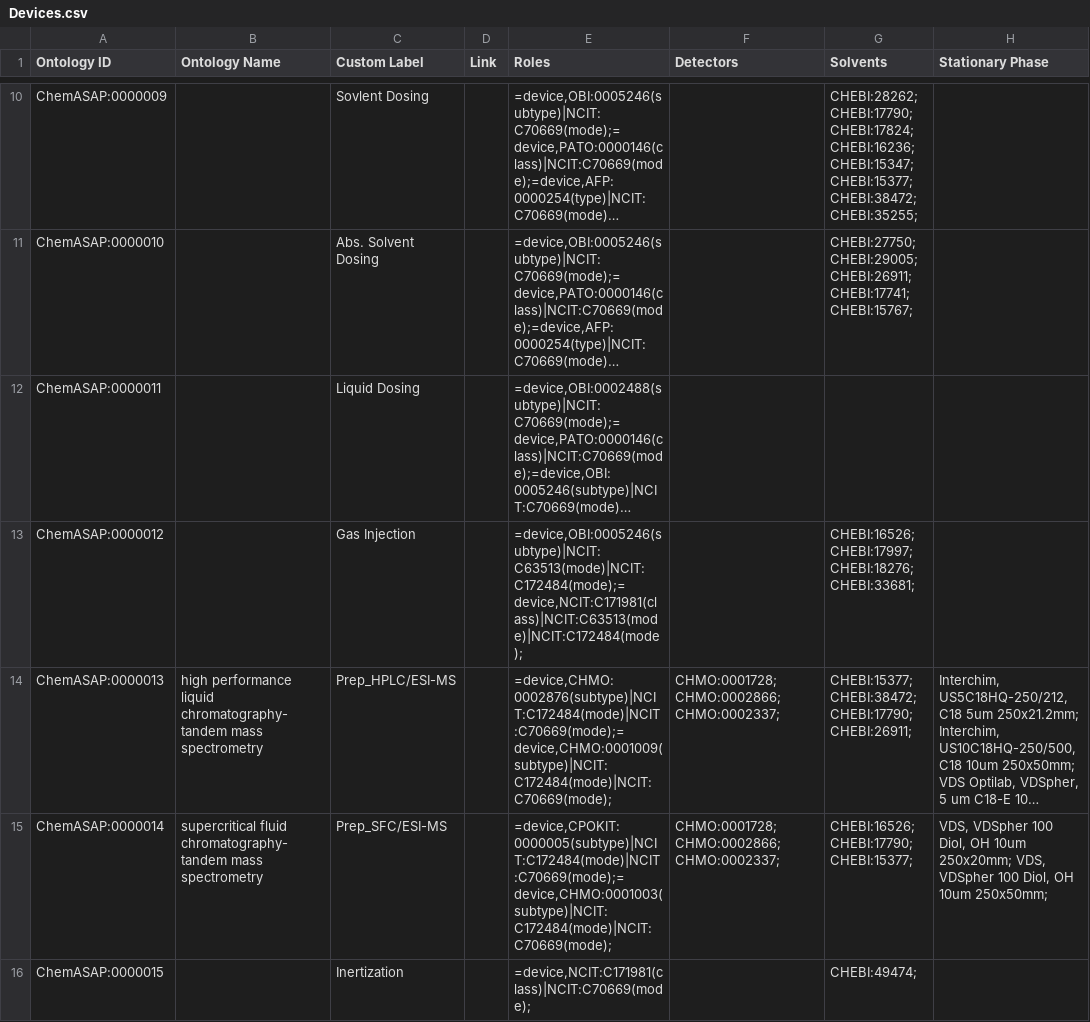
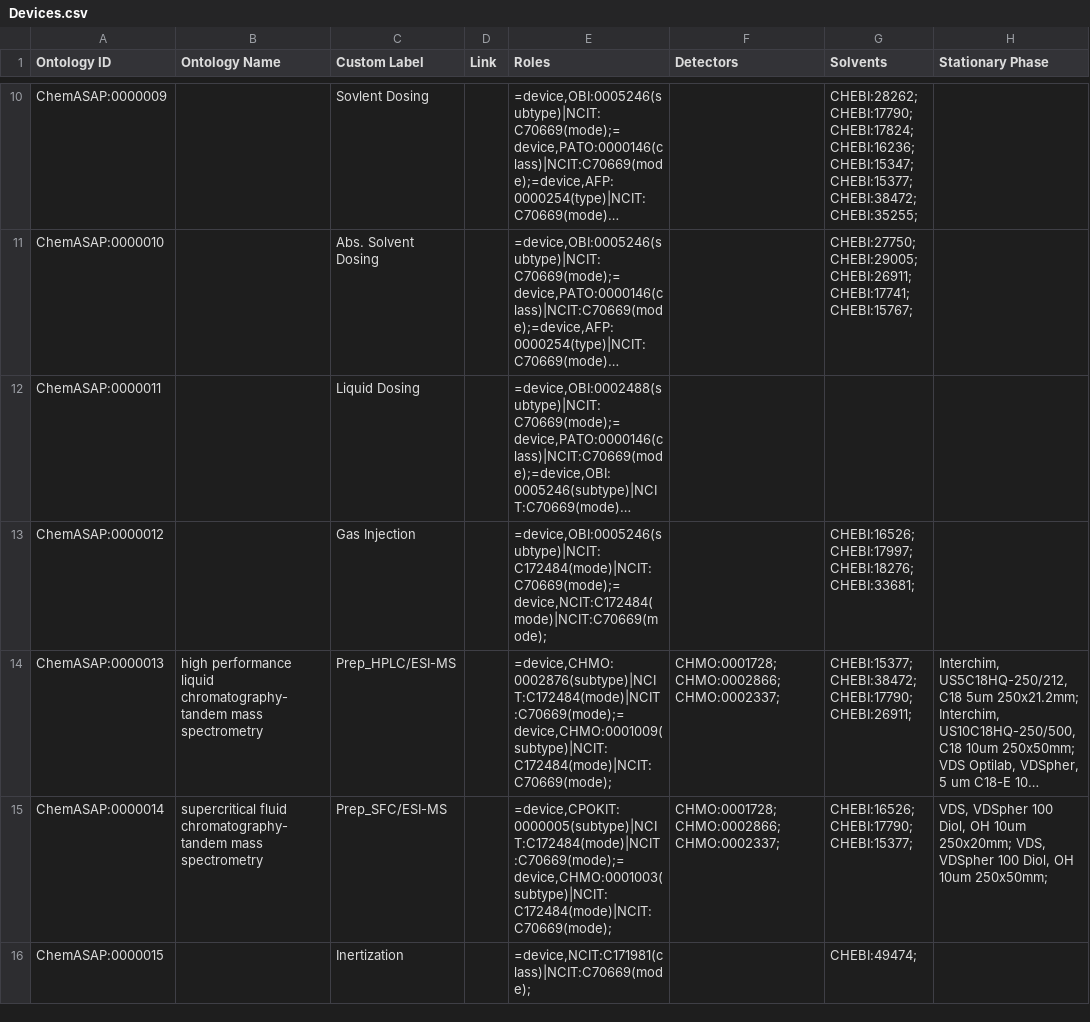
Before and after one commit to cbuggle/chemotion_ELN, a CSV file: data/reaction-process-editor/ontologies/Devices.csv, drawn as a sheet; only a part is shown, gaps mark what is left out; long unchanged cells end in …; the diff names each change by its address in the sheet, - before the commit and + after, or states it on an @@ line.

```diff
--- a/data/reaction-process-editor/ontologies/Devices.csv
+++ b/data/reaction-process-editor/ontologies/Devices.csv
-E13 (Roles): =device,OBI:0005246(subtype)|NCIT:C63513(mode)|NCIT:C172484(mode);=device,NCIT:C171981(class)|NCIT:C63513(mode)|NCIT:C172484(mode);
+E13 (Roles): =device,OBI:0005246(subtype)|NCIT:C172484(mode)|NCIT:C70669(mode);=device,NCIT:C172484(mode)|NCIT:C70669(mode);
```
Also changed, not shown: 8 other files.
